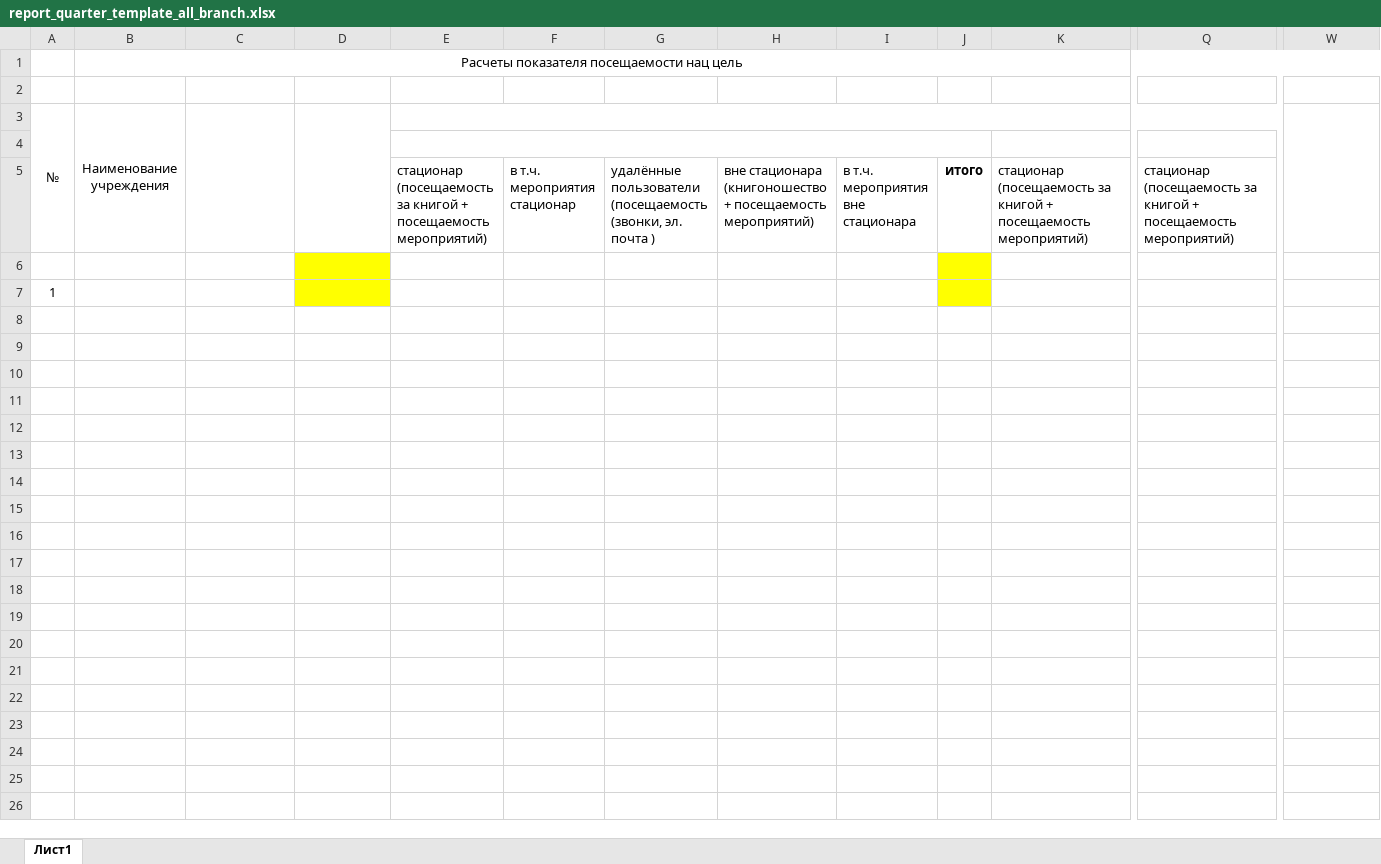
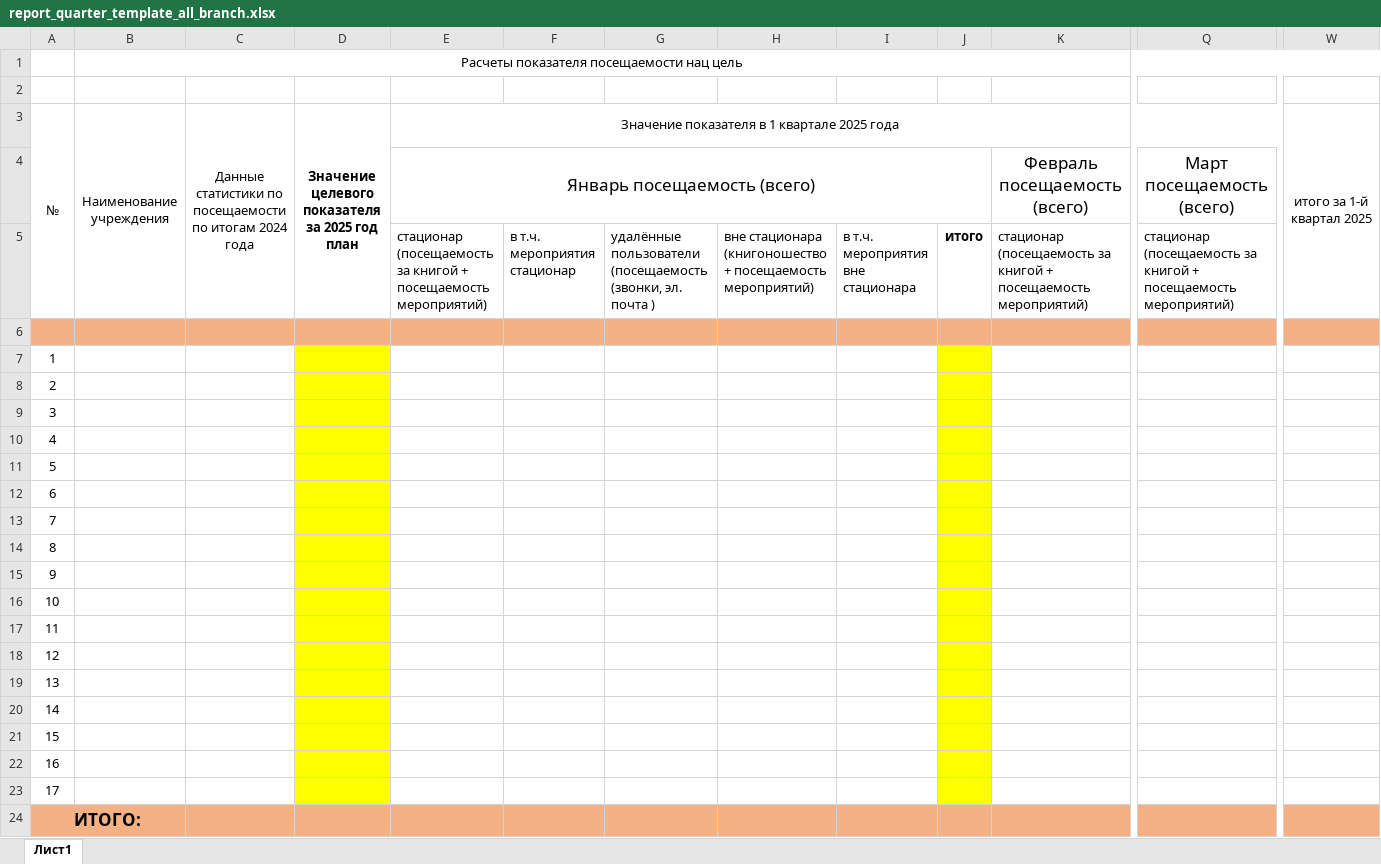
Before and after one commit to checkago/erp, an Excel workbook: apps/reports/excell/report_quarter_template_all_branch.xlsx, sheet Лист1, drawn as a sheet; only a part is shown, gaps mark what is left out; values as stored, in another font and other column widths than the file's, no borders; rows hold the shown columns only; the diff covers the shown part only; the diff names each change by its address in the sheet, - before the commit and + after, or states it on an @@ line.

Commit message:
квартальный для свода

```diff
--- a/apps/reports/excell/report_quarter_template_all_branch.xlsx (sheet Лист1)
+++ b/apps/reports/excell/report_quarter_template_all_branch.xlsx (sheet Лист1)
-C3: (empty)
+C3: Данные статистики по посещаемости по итогам 2024 года
-D3: (empty)
+D3: Значение целевого показателя за 2025 год план
-E3: (empty)
+E3: Значение показателя в 1 квартале 2025 года
-W3: (empty)
+W3: итого за 1-й квартал 2025
-row 4: (empty)
+row 4:  |  |  |  | Январь посещаемость (всего) |  |  |  |  |  | Февраль посещаемость (всего) | Март посещаемость (всего)
-A6:C6 fill: none
+A6:C6 fill: #F4B183
-D6 fill: #FFFF00
+D6 fill: #F4B183
-E6:I6 fill: none
+E6:I6 fill: #F4B183
-J6 fill: #FFFF00
+J6 fill: #F4B183
-K6 fill: none
+K6 fill: #F4B183
-Q6 fill: none
+Q6 fill: #F4B183
-W6 fill: none
+W6 fill: #F4B183
+row 8: 2
+row 9: 3
+row 10: 4
+row 11: 5
+row 12: 6
+row 13: 7
+row 14: 8
+row 15: 9
+row 16: 10
+row 17: 11
+row 18: 12
+row 19: 13
+row 20: 14
+row 21: 15
+row 22: 16
+row 23: 17
+row 24: ИТОГО:
```
Also changed, not shown: cell formats elsewhere in this sheet, 1 other file.
